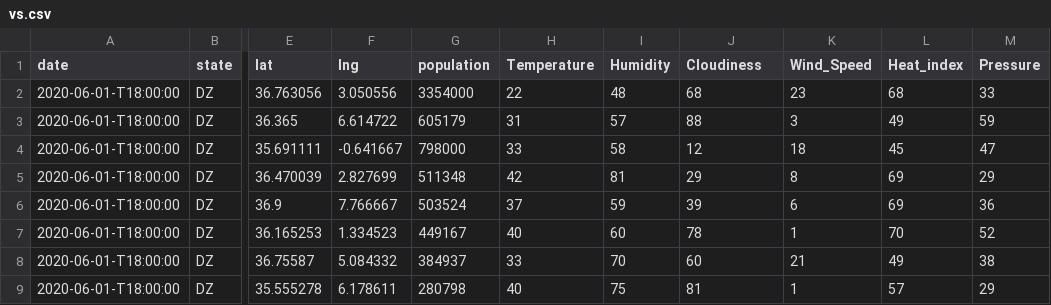
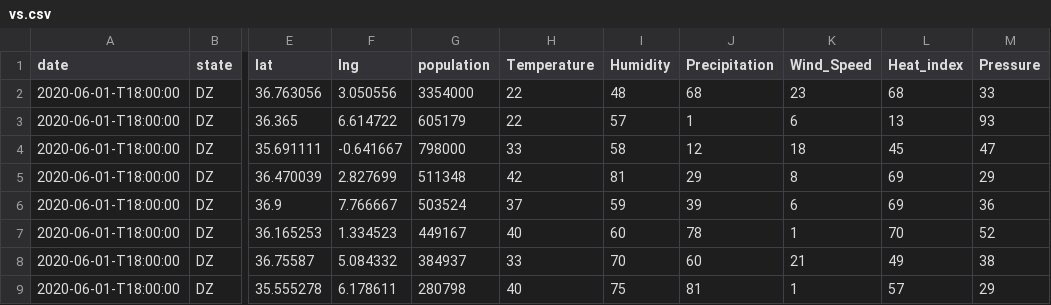
Before and after one commit to safa478/ts, a CSV file: vs.csv, drawn as a sheet; only a part is shown, gaps mark what is left out; the diff names each change by its address in the sheet, - before the commit and + after, or states it on an @@ line.

Commit message:
Update vs.csv

```diff
--- a/vs.csv
+++ b/vs.csv
-J1: Cloudiness
+J1: Precipitation
-H3 (Temperature): 31
+H3 (Temperature): 22
-J3 (Precipitation): 88
+J3 (Precipitation): 1
-K3 (Wind_Speed): 3
+K3 (Wind_Speed): 6
-L3 (Heat_index): 49
+L3 (Heat_index): 13
-M3 (Pressure): 59
+M3 (Pressure): 93
```
